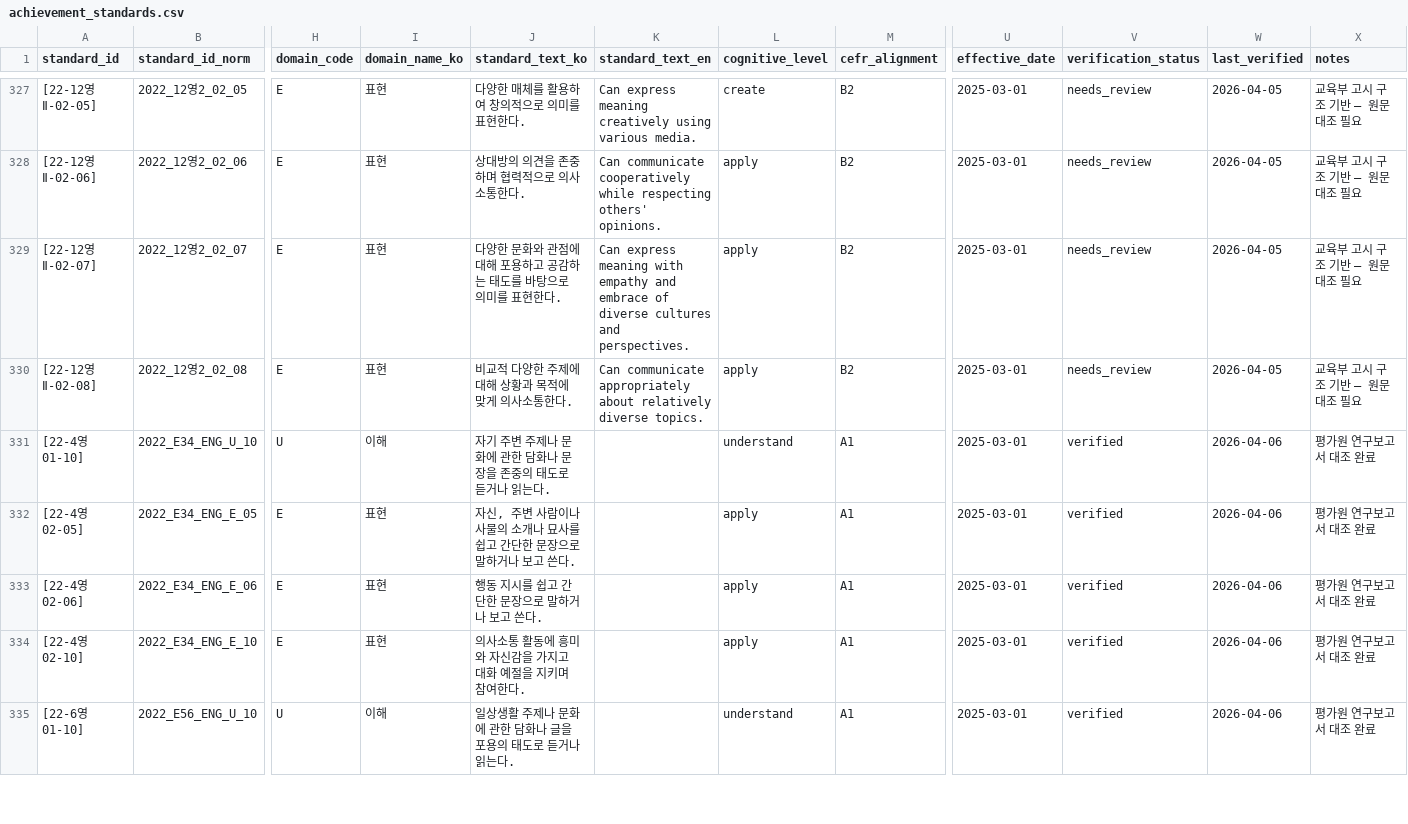
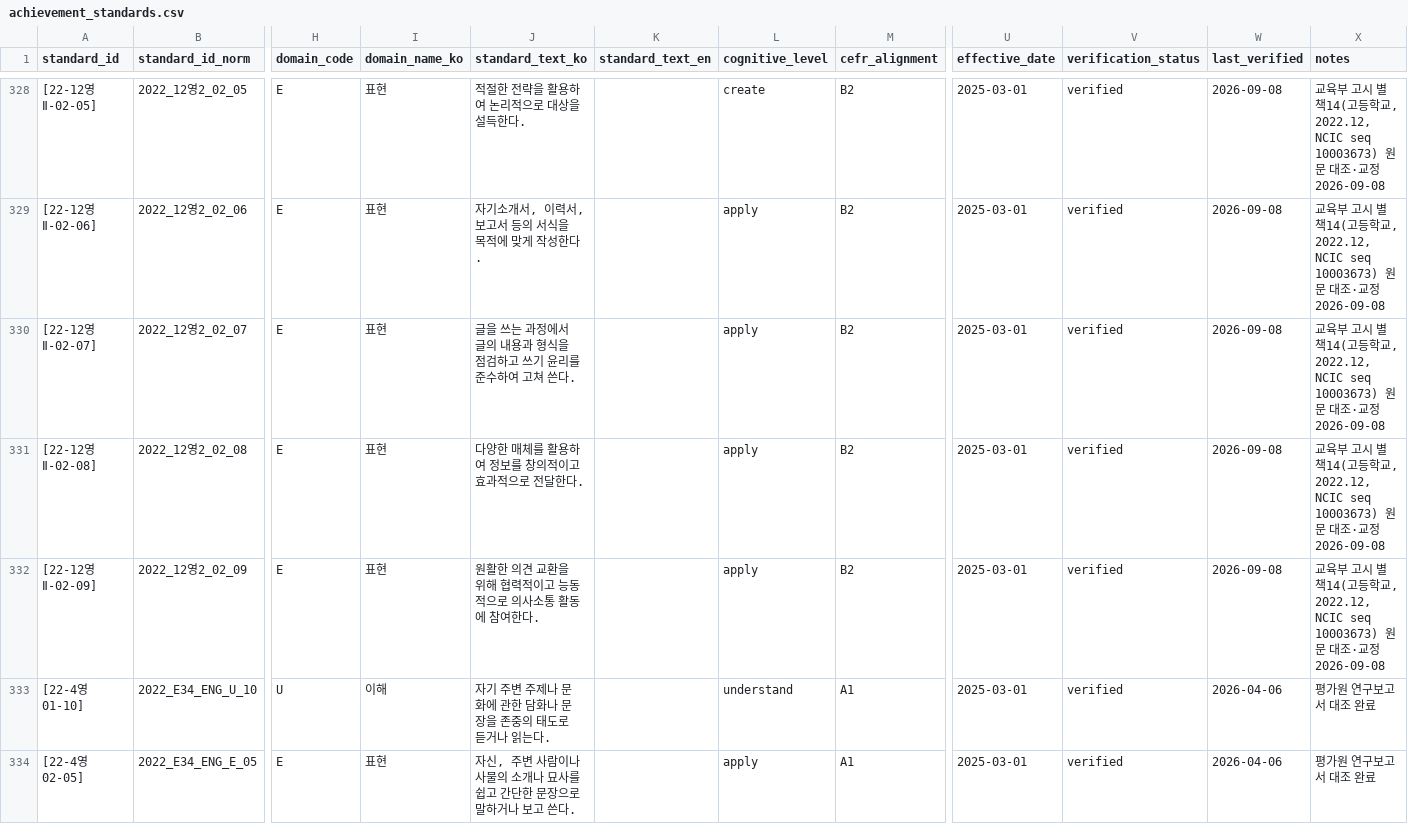
Before and after one commit to smilepat/Korea_English_Solution, a CSV file: data/kcsdb/achievement_standards.csv, drawn as a sheet; only a part is shown, gaps mark what is left out; the shorter side is filled out with more unchanged rows; addresses are those after the commit; rows hold the shown columns only; the diff covers the shown part only; the diff names each change by its address in the sheet, - before the commit and + after, or states it on an @@ line.

```diff
--- a/data/kcsdb/achievement_standards.csv
+++ b/data/kcsdb/achievement_standards.csv
-J328 (standard_text_ko): 다양한 매체를 활용하여 창의적으로 의미를 표현한다.
+J328 (standard_text_ko): 적절한 전략을 활용하여 논리적으로 대상을 설득한다.
-K328 (standard_text_en): Can express meaning creatively using various media.
+K328 (standard_text_en): (empty)
-V328:V331 (verification_status): needs_review
+V328:V331 (verification_status): verified
-W328:W331 (last_verified): 2026-04-05
+W328:W331 (last_verified): 2026-09-08
-X328:X331 (notes): 교육부 고시 구조 기반 — 원문 대조 필요
+X328:X331 (notes): 교육부 고시 별책14(고등학교, 2022.12, NCIC seq 10003673) 원문 대조·교정 2026-09-08
-J329 (standard_text_ko): 상대방의 의견을 존중하며 협력적으로 의사소통한다.
+J329 (standard_text_ko): 자기소개서, 이력서, 보고서 등의 서식을 목적에 맞게 작성한다.
-K329 (standard_text_en): Can communicate cooperatively while respecting others' opinions.
+K329 (standard_text_en): (empty)
-J330 (standard_text_ko): 다양한 문화와 관점에 대해 포용하고 공감하는 태도를 바탕으로 의미를 표현한다.
+J330 (standard_text_ko): 글을 쓰는 과정에서 글의 내용과 형식을 점검하고 쓰기 윤리를 준수하여 고쳐 쓴다.
-K330 (standard_text_en): Can express meaning with empathy and embrace of diverse cultures and perspectives.
+K330 (standard_text_en): (empty)
-J331 (standard_text_ko): 비교적 다양한 주제에 대해 상황과 목적에 맞게 의사소통한다.
+J331 (standard_text_ko): 다양한 매체를 활용하여 정보를 창의적이고 효과적으로 전달한다.
-K331 (standard_text_en): Can communicate appropriately about relatively diverse topics.
+K331 (standard_text_en): (empty)
+row 332: [22-12영Ⅱ-02-09] | 2022_12영2_02_09 | E | 표현 | 원활한 의견 교환을 위해 협력적이고 능동적으로 의사소통 활동에 참여한다. |  | apply | B2 | 2025-03-01 | verified | 2026-09-08 | 교육부 고시 별책14(고등학교, 2022.12, NCIC seq 10003673) 원문 대조·교정 2026-09-08
```
Also changed, not shown: 1 added row and 140 edited cells elsewhere in this file, 1 other file.
